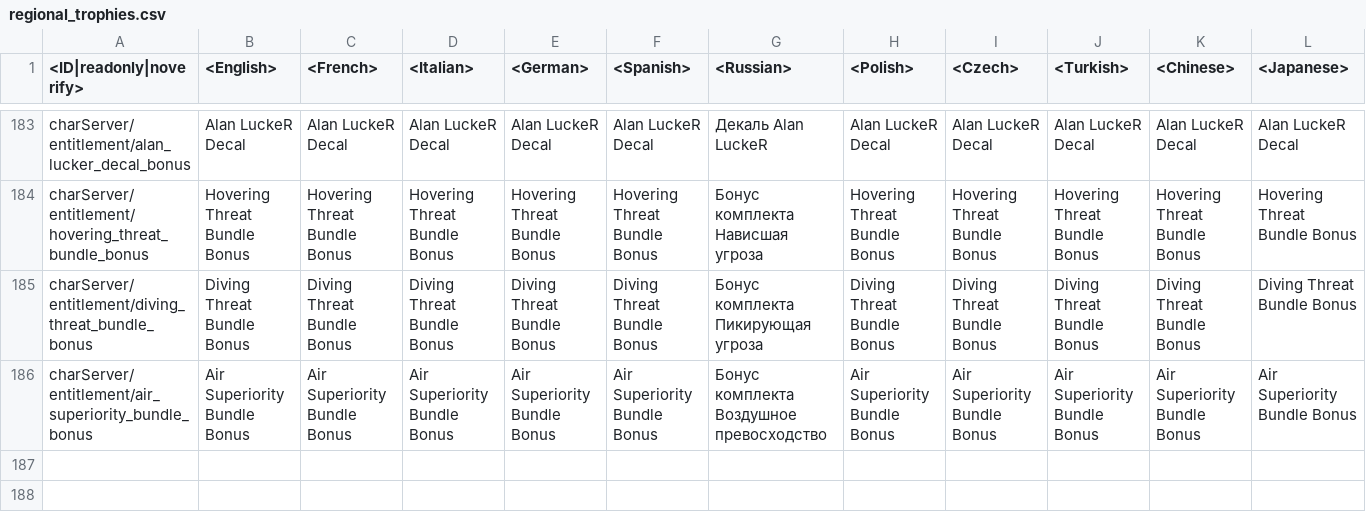
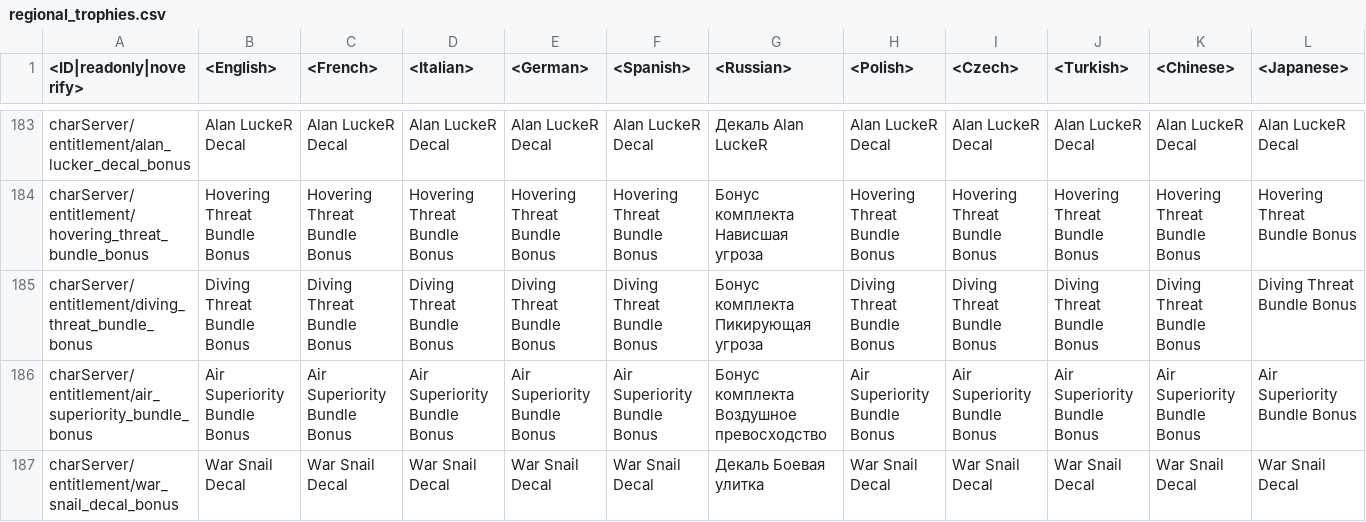
Before and after one commit to VitaliiAndreev/WarThunder_JsonFileChanges, a CSV file: Files/regional.vromfs.bin_u/lang/regional_trophies.csv, drawn as a sheet; only a part is shown, gaps mark what is left out; rows hold the shown columns only; the diff names each change by its address in the sheet, - before the commit and + after, or states it on an @@ line.

```diff
--- a/Files/regional.vromfs.bin_u/lang/regional_trophies.csv
+++ b/Files/regional.vromfs.bin_u/lang/regional_trophies.csv
+row 187: charServer/entitlement/war_snail_decal_bonus | War Snail Decal | War Snail Decal | War Snail Decal | War Snail Decal | War Snail Decal | Декаль Боевая улитка | War Snail Decal | War Snail Decal | War Snail Decal | War Snail Decal | War Snail Decal
```
Also changed, not shown: 39 other files.
